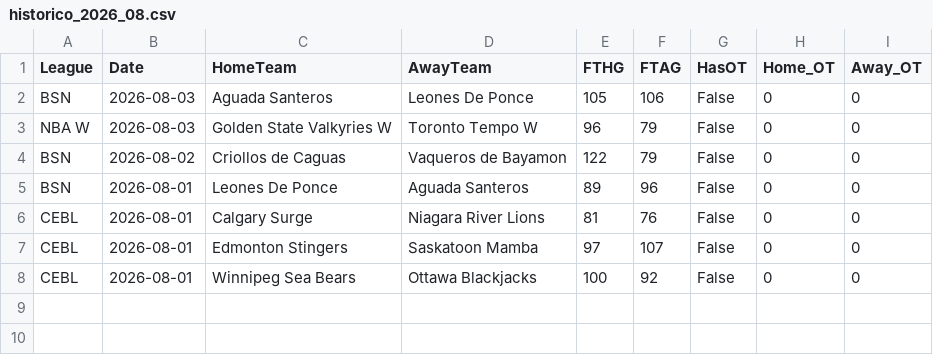
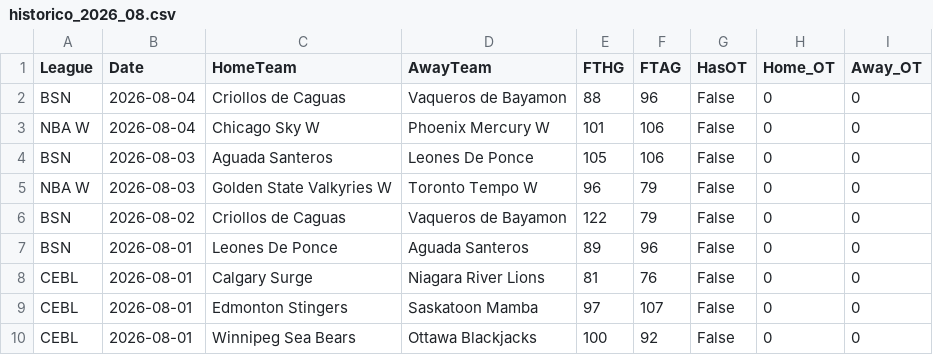
Before and after one commit to MatiasEspildora/pulpo-paul-bot, a CSV file: historico_mensual/basketball/historico_2026_08.csv, drawn as a sheet; the diff names each change by its address in the sheet, - before the commit and + after, or states it on an @@ line.

```diff
--- a/historico_mensual/basketball/historico_2026_08.csv
+++ b/historico_mensual/basketball/historico_2026_08.csv
+row 2: BSN | 2026-08-04 | Criollos de Caguas | Vaqueros de Bayamon | 88 | 96 | False | 0 | 0
+row 3: NBA W | 2026-08-04 | Chicago Sky W | Phoenix Mercury W | 101 | 106 | False | 0 | 0
```
Also changed, not shown: 4 other files.
